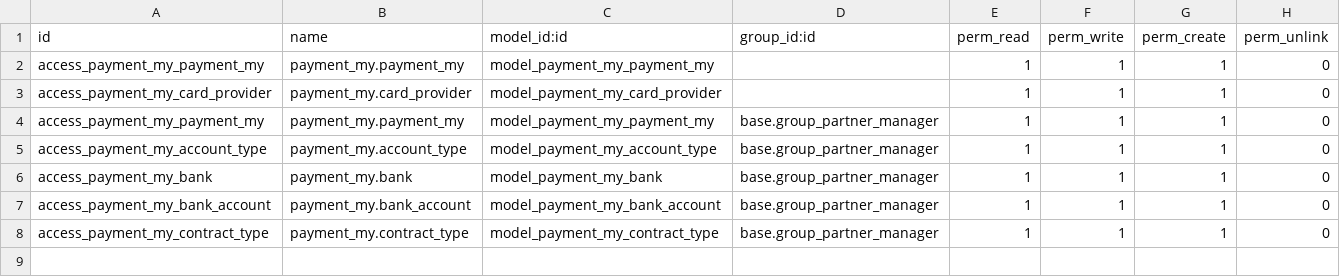
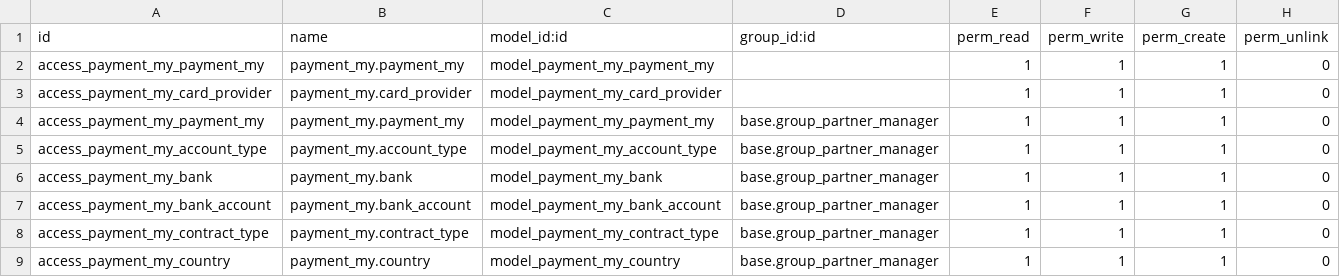
Before and after one commit to SaranyaRukmani/payment_my, a CSV file: security/ir.model.access.csv, drawn as a sheet; the diff names each change by its address in the sheet, - before the commit and + after, or states it on an @@ line.

```diff
--- a/security/ir.model.access.csv
+++ b/security/ir.model.access.csv
+row 9: access_payment_my_country | payment_my.country | model_payment_my_country | base.group_partner_manager | 1 | 1 | 1 | 0
```
Also changed, not shown: 2 other files.
